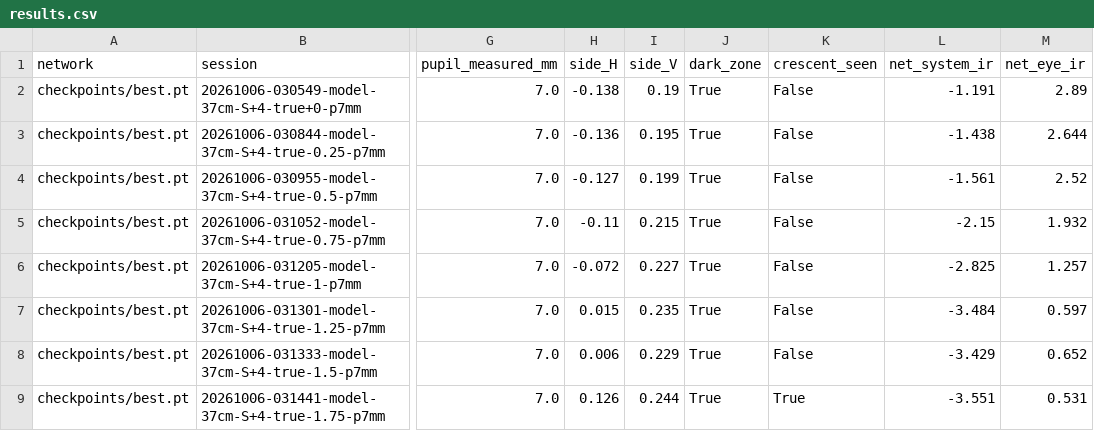
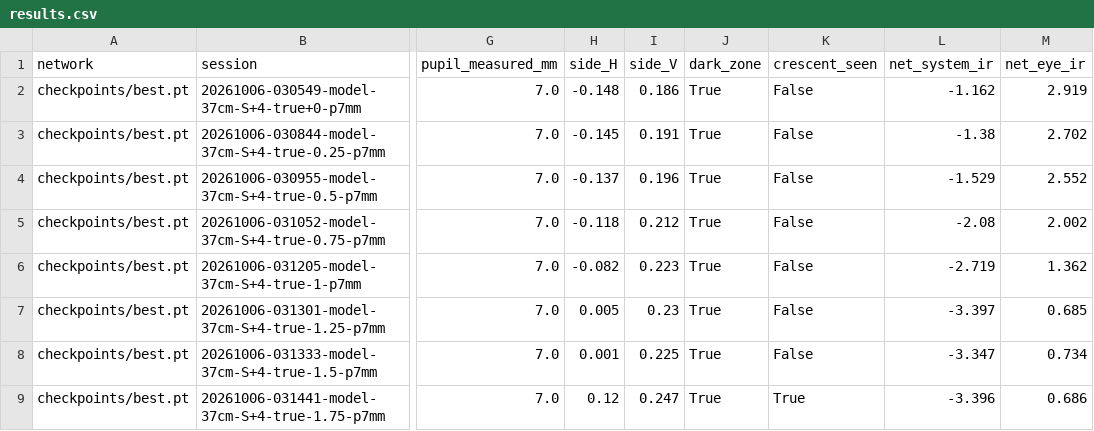
Before and after one commit to MierLi6566716/eyesim, a CSV file: model_eye/results/A_37cm_plus4_7mm/results.csv, drawn as a sheet; only a part is shown, gaps mark what is left out; the diff covers the shown part only; the diff names each change by its address in the sheet, - before the commit and + after, or states it on an @@ line.

Commit message:
Model-eye report: re-search the pupil edge from the fitted centre; block F1 results

```diff
--- a/model_eye/results/A_37cm_plus4_7mm/results.csv
+++ b/model_eye/results/A_37cm_plus4_7mm/results.csv
-H2 (side_H): -0.138
+H2 (side_H): -0.148
-I2 (side_V): 0.19
+I2 (side_V): 0.186
-L2 (net_system_ir): -1.191
+L2 (net_system_ir): -1.162
-M2 (net_eye_ir): 2.89
+M2 (net_eye_ir): 2.919
-H3 (side_H): -0.136
+H3 (side_H): -0.145
-I3 (side_V): 0.195
+I3 (side_V): 0.191
-L3 (net_system_ir): -1.438
+L3 (net_system_ir): -1.38
-M3 (net_eye_ir): 2.644
+M3 (net_eye_ir): 2.702
-H4 (side_H): -0.127
+H4 (side_H): -0.137
-I4 (side_V): 0.199
+I4 (side_V): 0.196
-L4 (net_system_ir): -1.561
+L4 (net_system_ir): -1.529
-M4 (net_eye_ir): 2.52
+M4 (net_eye_ir): 2.552
-H5 (side_H): -0.11
+H5 (side_H): -0.118
-I5 (side_V): 0.215
+I5 (side_V): 0.212
-L5 (net_system_ir): -2.15
+L5 (net_system_ir): -2.08
-M5 (net_eye_ir): 1.932
+M5 (net_eye_ir): 2.002
-H6 (side_H): -0.072
+H6 (side_H): -0.082
-I6 (side_V): 0.227
+I6 (side_V): 0.223
-L6 (net_system_ir): -2.825
+L6 (net_system_ir): -2.719
-M6 (net_eye_ir): 1.257
+M6 (net_eye_ir): 1.362
-H7 (side_H): 0.015
+H7 (side_H): 0.005
-I7 (side_V): 0.235
+I7 (side_V): 0.23
-L7 (net_system_ir): -3.484
+L7 (net_system_ir): -3.397
-M7 (net_eye_ir): 0.597
+M7 (net_eye_ir): 0.685
-H8 (side_H): 0.006
+H8 (side_H): 0.001
-I8 (side_V): 0.229
+I8 (side_V): 0.225
-L8 (net_system_ir): -3.429
+L8 (net_system_ir): -3.347
-M8 (net_eye_ir): 0.652
+M8 (net_eye_ir): 0.734
-H9 (side_H): 0.126
+H9 (side_H): 0.12
-I9 (side_V): 0.244
+I9 (side_V): 0.247
-L9 (net_system_ir): -3.551
+L9 (net_system_ir): -3.396
-M9 (net_eye_ir): 0.531
+M9 (net_eye_ir): 0.686
```
Also changed, not shown: 121 edited cells elsewhere in this file, model_eye/results/B_37cm_plus8_7mm/results.csv, model_eye/results/C_37cm_nolens_7mm/results.csv, 31 other files.
